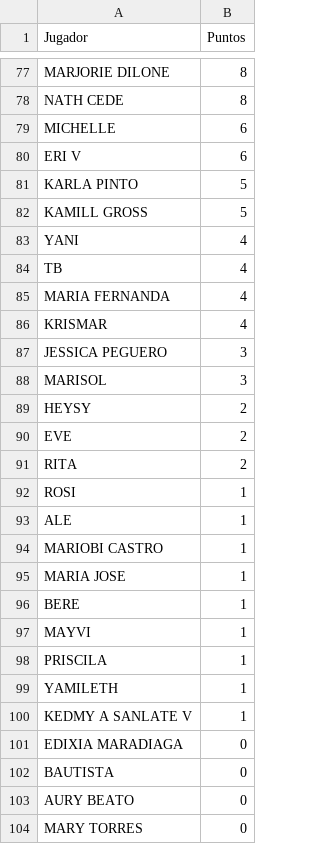
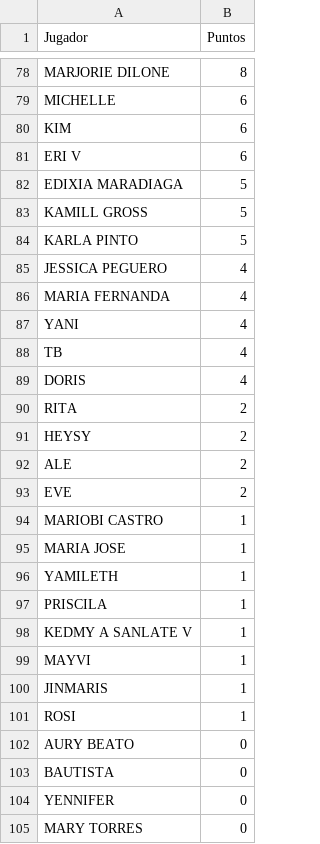
Before and after one commit to M117n/shein_flask, a CSV file: data/resultados.csv, drawn as a sheet; only a part is shown, gaps mark what is left out; removed rows and columns are numbered as before the commit, all else as after; the diff covers the shown part only; the diff names each change by its address in the sheet, - before the commit and + after, or states it on an @@ line.

```diff
--- a/data/resultados.csv
+++ b/data/resultados.csv
@@ row 78 moved to row 77: NATH CEDE @@
+row 80: KIM | 6
+row 82: EDIXIA MARADIAGA | 5
@@ row 82 moved to row 83: KAMILL GROSS @@
+row 85: JESSICA PEGUERO | 4
@@ row 85 moved to row 86: MARIA FERNANDA @@
-A89 (Jugador): KRISMAR
+A89 (Jugador): DORIS
-row 87: JESSICA PEGUERO | 3
-row 88: MARISOL | 3
@@ row 91 moved to row 90: RITA @@
+row 92: ALE | 2
-row 93: ALE | 1
@@ row 99 moved to row 96: YAMILETH @@
+row 97: PRISCILA | 1
-A98 (Jugador): BERE
+A98 (Jugador): KEDMY A SANLATE V
-A100 (Jugador): PRISCILA
+A100 (Jugador): JINMARIS
-row 100: KEDMY A SANLATE V | 1
@@ row 92 moved to row 101: ROSI @@
-A102 (Jugador): EDIXIA MARADIAGA
+A102 (Jugador): AURY BEATO
-A104 (Jugador): AURY BEATO
+A104 (Jugador): YENNIFER
```
Also changed, not shown: 28 added rows, 28 removed rows, 3 moved rows and 19 edited cells elsewhere in this file, 13 other files.
